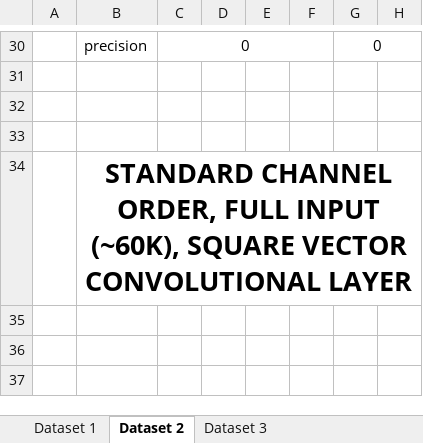
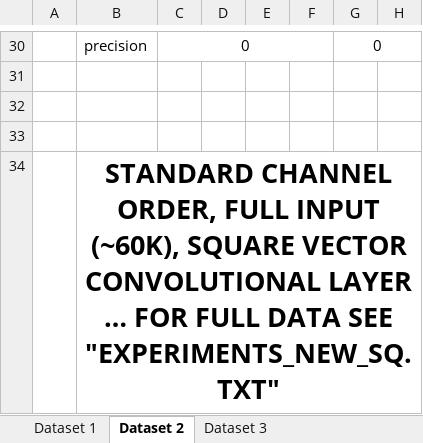
Before and after one commit to rafaelalejmarin/BCI-P300, an Excel workbook: results_v1.xlsx, sheet Dataset 2, drawn as a sheet; only a part is shown, gaps mark what is left out; values as stored, in another font and other column widths than the file's, no borders; the diff names each change by its address in the sheet, - before the commit and + after, or states it on an @@ line.

```diff
--- a/results_v1.xlsx (sheet Dataset 2)
+++ b/results_v1.xlsx (sheet Dataset 2)
-B34: …CONVOLUTIONAL LAYER
+B34: …CONVOLUTIONAL LAYER … FOR FULL DATA SEE "EXPERIMENTS_NEW_SQ.TXT"
```
Also changed, not shown: sheet Dataset 3, sheet Dataset 1.
